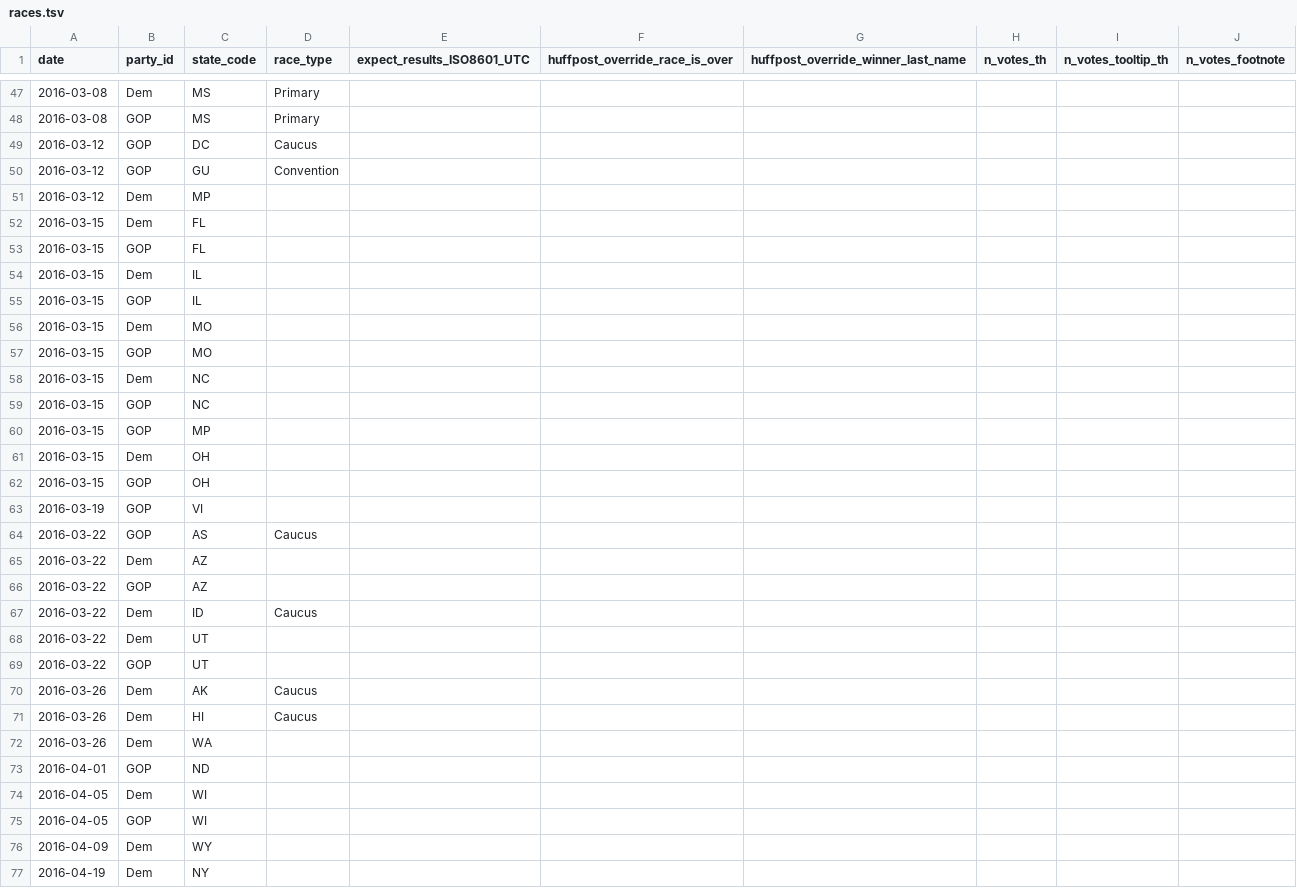
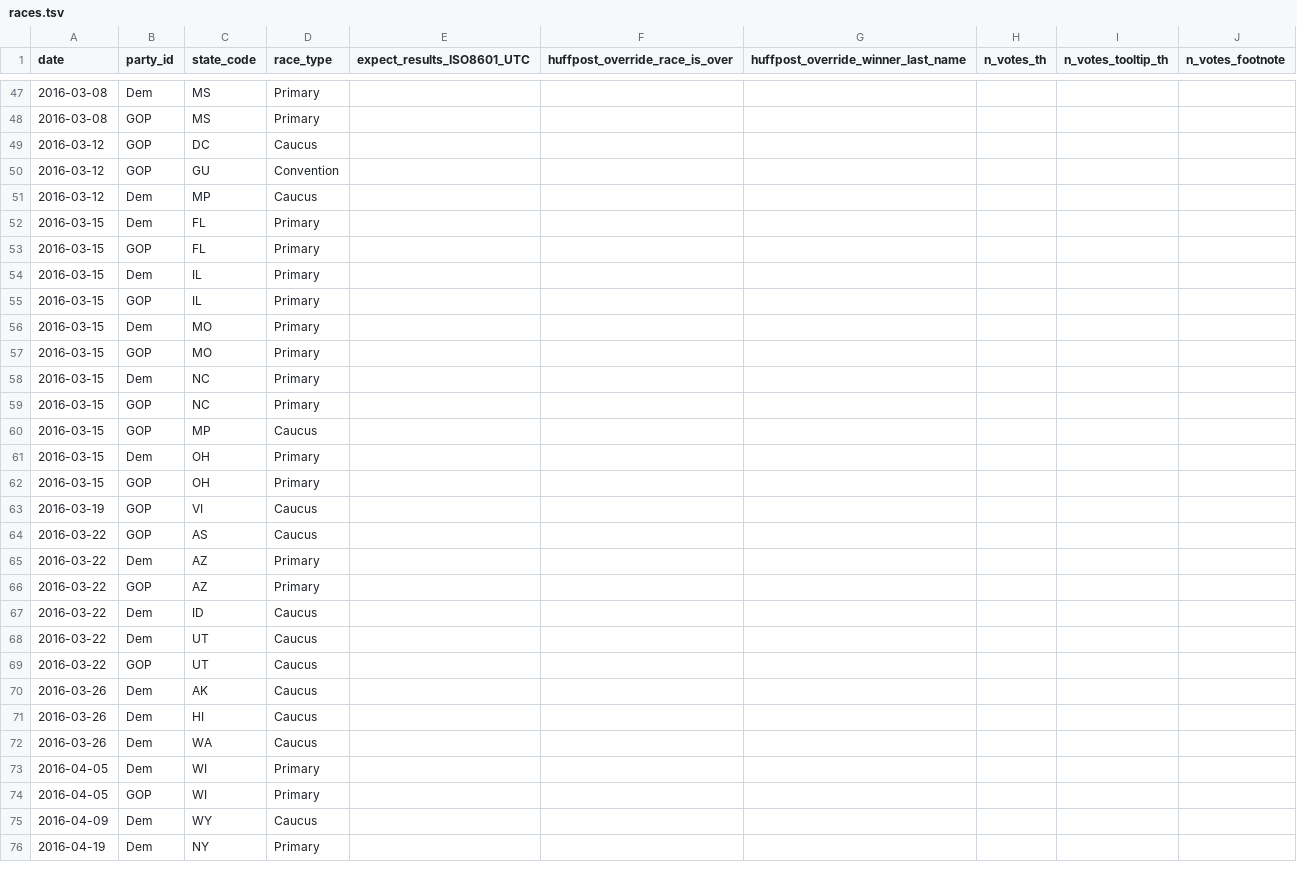
Before and after one commit to BeastNeedsMoreTorque/primaries-2016, a TSV file: app/static/races.tsv, drawn as a sheet; only a part is shown, gaps mark what is left out; the diff covers the shown part only.

Commit message:
Mark Super Tuesday done.
Add race_type to all races

```diff
--- a/app/static/races.tsv
+++ b/app/static/races.tsv
@@ -50,28 +50,27 @@ date	party_id	state_code	race_type	expect_results_ISO8601_UTC	huffpost_override_
 2016-03-12	GOP	GU	Convention						
-2016-03-12	Dem	MP							
-2016-03-15	Dem	FL							
-2016-03-15	GOP	FL							
-2016-03-15	Dem	IL							
-2016-03-15	GOP	IL							
-2016-03-15	Dem	MO							
-2016-03-15	GOP	MO							
-2016-03-15	Dem	NC							
-2016-03-15	GOP	NC							
-2016-03-15	GOP	MP							
-2016-03-15	Dem	OH							
-2016-03-15	GOP	OH							
-2016-03-19	GOP	VI							
+2016-03-12	Dem	MP	Caucus						
+2016-03-15	Dem	FL	Primary						
+2016-03-15	GOP	FL	Primary						
+2016-03-15	Dem	IL	Primary						
+2016-03-15	GOP	IL	Primary						
+2016-03-15	Dem	MO	Primary						
+2016-03-15	GOP	MO	Primary						
+2016-03-15	Dem	NC	Primary						
+2016-03-15	GOP	NC	Primary						
+2016-03-15	GOP	MP	Caucus						
+2016-03-15	Dem	OH	Primary						
+2016-03-15	GOP	OH	Primary						
+2016-03-19	GOP	VI	Caucus						
 2016-03-22	GOP	AS	Caucus						
-2016-03-22	Dem	AZ							
-2016-03-22	GOP	AZ							
+2016-03-22	Dem	AZ	Primary						
+2016-03-22	GOP	AZ	Primary						
 2016-03-22	Dem	ID	Caucus						
-2016-03-22	Dem	UT							
-2016-03-22	GOP	UT							
+2016-03-22	Dem	UT	Caucus						
+2016-03-22	GOP	UT	Caucus						
 2016-03-26	Dem	AK	Caucus						
 2016-03-26	Dem	HI	Caucus						
-2016-03-26	Dem	WA							
-2016-04-01	GOP	ND							
-2016-04-05	Dem	WI							
-2016-04-05	GOP	WI							
-2016-04-09	Dem	WY							
-2016-04-19	Dem	NY							
+2016-03-26	Dem	WA	Caucus						
+2016-04-05	Dem	WI	Primary						
+2016-04-05	GOP	WI	Primary						
+2016-04-09	Dem	WY	Caucus						
+2016-04-19	Dem	NY	Primary						
```
Also changed, not shown: 55 edited cells elsewhere in this file, 1 other file.
